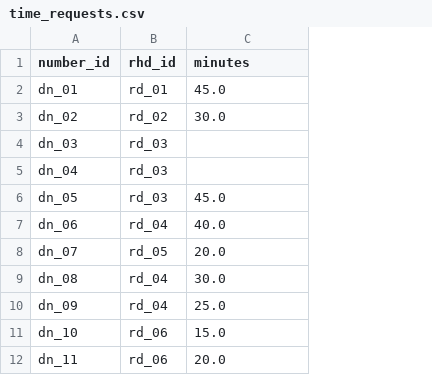
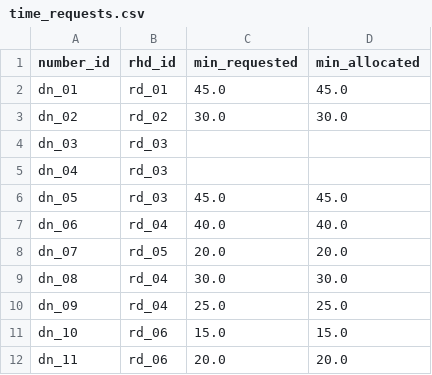
Before and after one commit to fm75/rehearsal-scheduler, a CSV file: notebooks/data/time_requests.csv, drawn as a sheet; only a part is shown; the diff names each change by its address in the sheet, - before the commit and + after, or states it on an @@ line.

```diff
--- a/notebooks/data/time_requests.csv
+++ b/notebooks/data/time_requests.csv
+column D (min_allocated), rows 2-12: 45.0 | 30.0 |  |  | 45.0 | 40.0 | 20.0 | 30.0 | 25.0 | 15.0 | 20.0
-C1: minutes
+C1: min_requested
```
Also changed, not shown: 3 other files.
